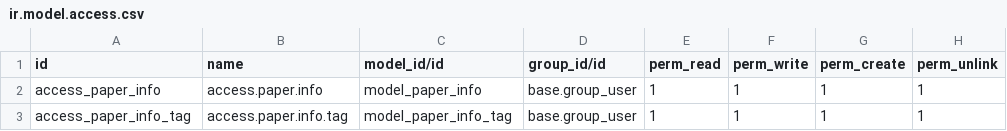
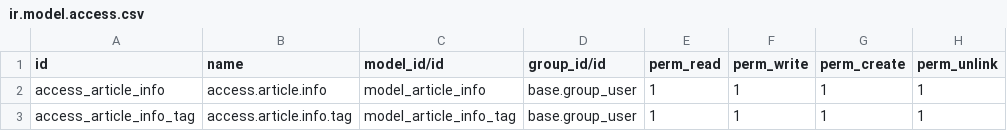
Before and after one commit to kkench/Odoo_Thesis_Design_Database_Manager, a CSV file: title_lookup/security/ir.model.access.csv, drawn as a sheet.

```diff
--- a/title_lookup/security/ir.model.access.csv
+++ b/title_lookup/security/ir.model.access.csv
@@ -1,3 +1,3 @@
 id,name,model_id/id,group_id/id,perm_read,perm_write,perm_create,perm_unlink
-access_paper_info,access.paper.info,model_paper_info,base.group_user,1,1,1,1
-access_paper_info_tag,access.paper.info.tag,model_paper_info_tag,base.group_user,1,1,1,1
+access_article_info,access.article.info,model_article_info,base.group_user,1,1,1,1
+access_article_info_tag,access.article.info.tag,model_article_info_tag,base.group_user,1,1,1,1
```
Also changed, not shown: 4 other files.
